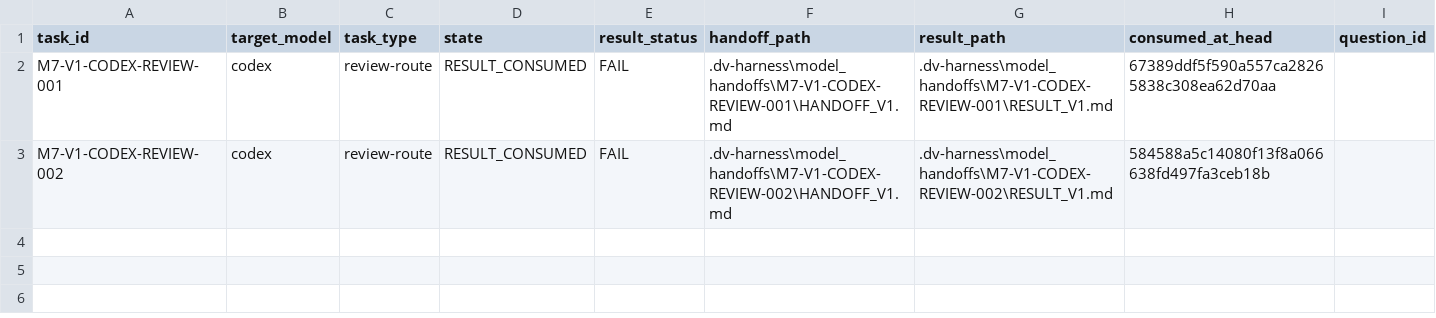
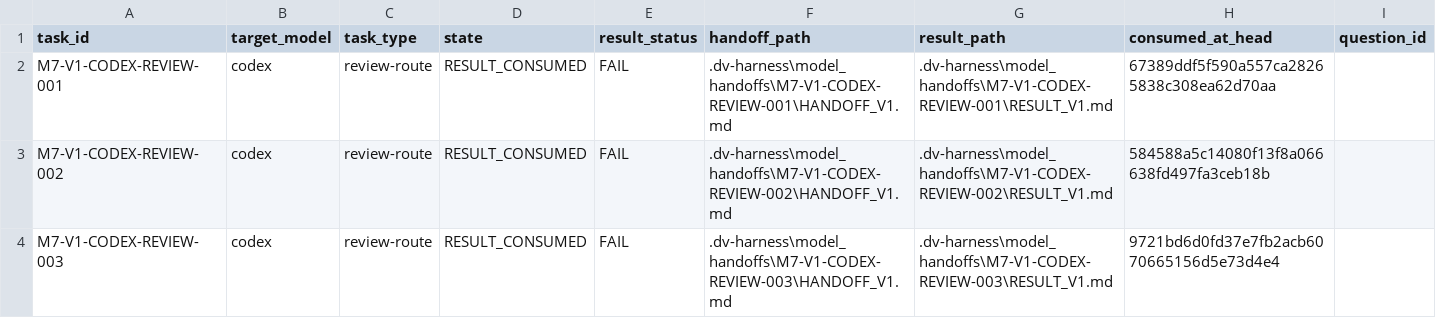
Before and after one commit to YuTienL/L5DGVA, a CSV file: .dv-harness/model_handoffs/registry.csv, drawn as a sheet.

```diff
--- a/.dv-harness/model_handoffs/registry.csv
+++ b/.dv-harness/model_handoffs/registry.csv
@@ -3 +3,2 @@ M7-V1-CODEX-REVIEW-001,codex,review-route,RESULT_CONSUMED,FAIL,.dv-harness\model
 M7-V1-CODEX-REVIEW-002,codex,review-route,RESULT_CONSUMED,FAIL,.dv-harness\model_handoffs\M7-V1-CODEX-REVIEW-002\HANDOFF_V1.md,.dv-harness\model_handoffs\M7-V1-CODEX-REVIEW-002\RESULT_V1.md,584588a5c14080f13f8a066638fd497fa3ceb18b,
+M7-V1-CODEX-REVIEW-003,codex,review-route,RESULT_CONSUMED,FAIL,.dv-harness\model_handoffs\M7-V1-CODEX-REVIEW-003\HANDOFF_V1.md,.dv-harness\model_handoffs\M7-V1-CODEX-REVIEW-003\RESULT_V1.md,9721bd6d0fd37e7fb2acb6070665156d5e73d4e4,
```
Also changed, not shown: .work/phase3-dual-repo-consolidation/M6_PREFLIGHT/L5DGVA_CURRENT_SCOPE_GAP_REGISTER.csv, 16 other files.
